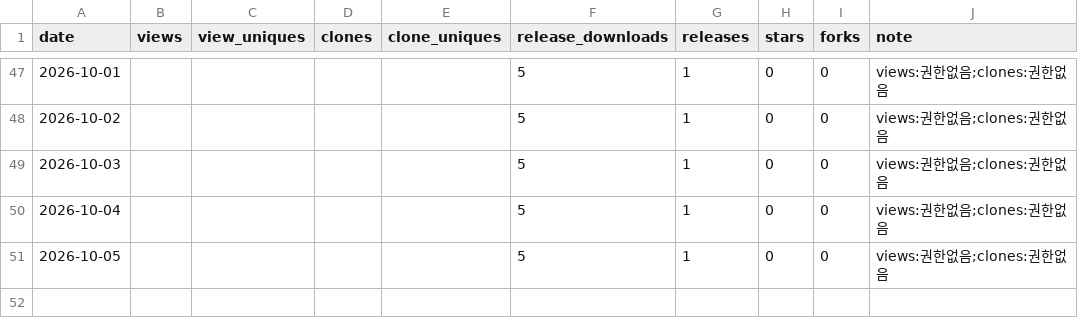
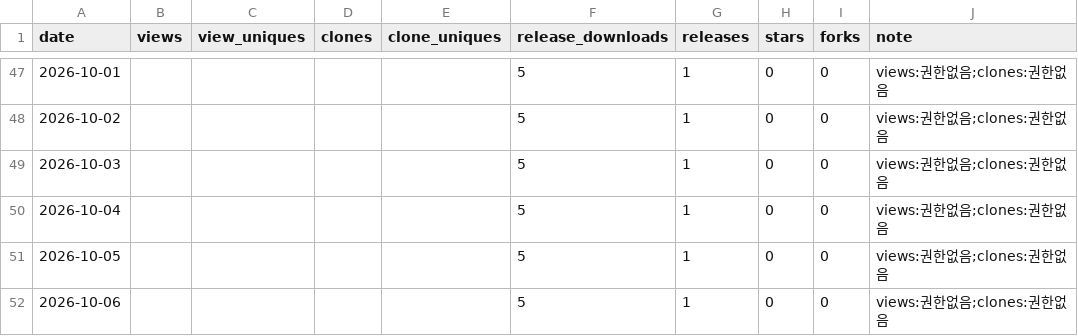
Before and after one commit to rubatoyd/aladin-book-mcp, a CSV file: docs/usage.csv, drawn as a sheet; only a part is shown, gaps mark what is left out; the diff names each change by its address in the sheet, - before the commit and + after, or states it on an @@ line.

```diff
--- a/docs/usage.csv
+++ b/docs/usage.csv
+row 52: 2026-10-06 |  |  |  |  | 5 | 1 | 0 | 0 | views:권한없음;clones:권한없음
```
Also changed, not shown: 2 other files.
